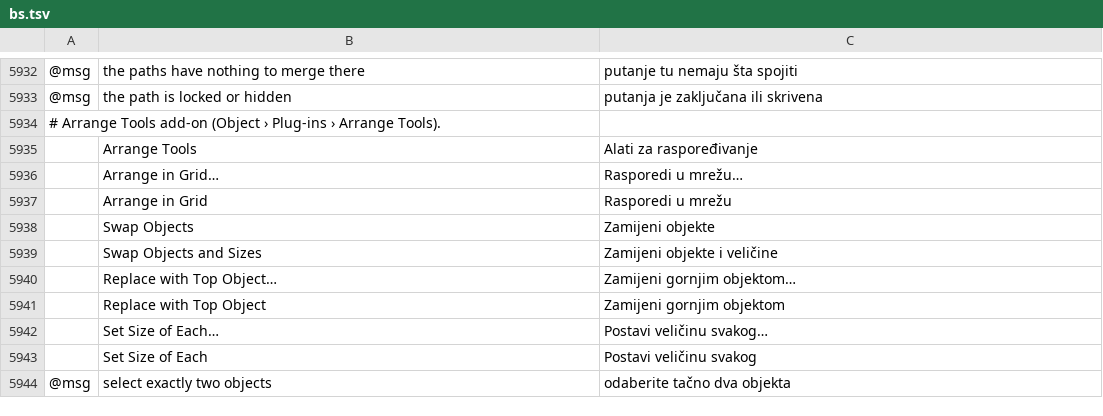
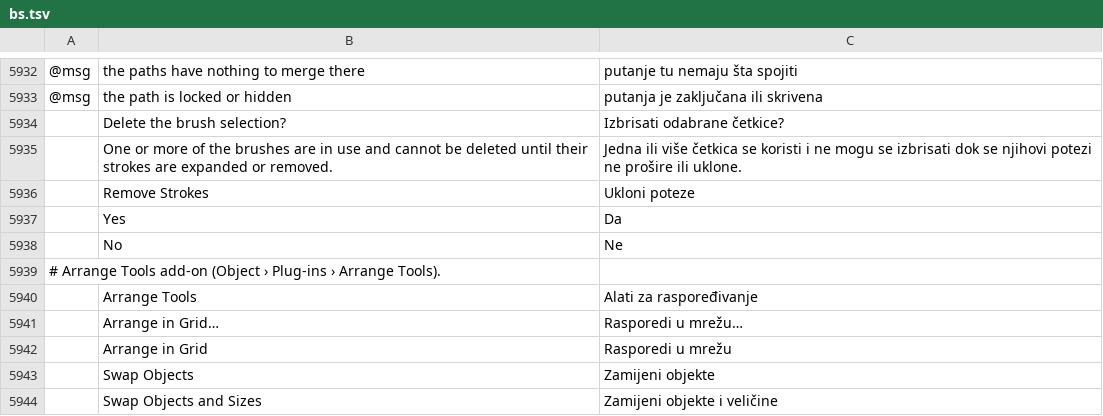
Before and after one commit to ElliottHitch/vectorcraft, a TSV file: crates/ui-egui/src/i18n/bs.tsv, drawn as a sheet; only a part is shown, gaps mark what is left out; the shorter side is filled out with more unchanged rows; the diff names each change by its address in the sheet, - before the commit and + after, or states it on an @@ line.

Commit message:
Brushes: Delete Brush asks Yes or No for unused brushes, and Remove Strokes or Cancel for brushes in use
The question for brushes no stroke uses reads "Delete the brush selection?" with Yes and No, from the bottom button and the panel menu, and Alt-click (Option-click on macOS) on the button still deletes them without asking. When a stroke uses one of the brushes, the button, Alt-click and the menu item ask with Remove Strokes and Cancel; Remove Strokes deletes the brushes and the strokes that used them become plain strokes.

brush.unused also counts the tile that pattern editing's Cancel puts back, which brush.delete already clears, so the panel asks the in-use question for a brush only that tile uses.

```diff
--- a/crates/ui-egui/src/i18n/bs.tsv
+++ b/crates/ui-egui/src/i18n/bs.tsv
+row 5934:  | Delete the brush selection? | Izbrisati odabrane četkice?
+row 5935:  | One or more of the brushes are in use and cannot be deleted until their strokes are expanded or removed. | Jedna ili više četkica se koristi i ne mogu se izbrisati dok se njihovi potezi ne prošire ili uklone.
+row 5936:  | Remove Strokes | Ukloni poteze
+row 5937:  | Yes | Da
+row 5938:  | No | Ne
```
Also changed, not shown: crates/ui-egui/src/i18n/bg.tsv, crates/ui-egui/src/i18n/el.tsv, 33 other files.
